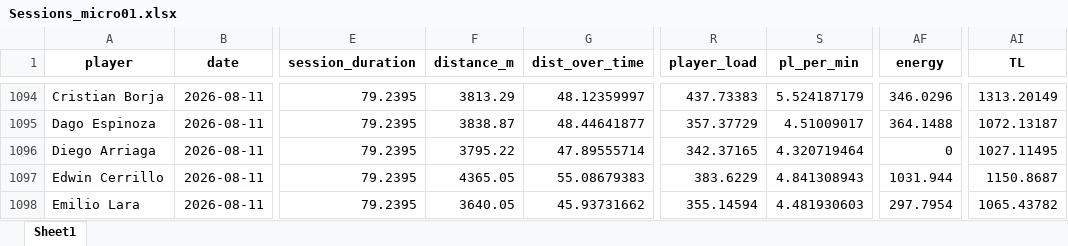
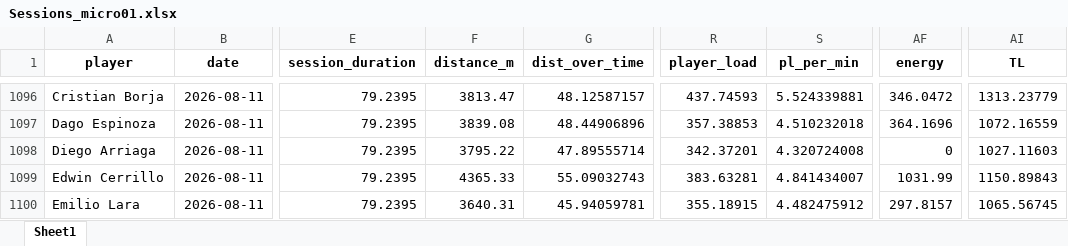
Before and after one commit to mr2293/club_america_dashboard, an Excel workbook: data/Sessions_micro01.xlsx, sheet Sheet1, drawn as a sheet; only a part is shown, gaps mark what is left out; values as stored, in another font and other column widths than the file's, no borders; addresses are those after the commit; the diff covers the shown part only; the diff names each change by its address in the sheet, - before the commit and + after, or states it on an @@ line.

```diff
--- a/data/Sessions_micro01.xlsx (sheet Sheet1)
+++ b/data/Sessions_micro01.xlsx (sheet Sheet1)
-F1096 (distance_m): 3813.29
+F1096 (distance_m): 3813.47
-G1096 (dist_over_time): 48.12359997
+G1096 (dist_over_time): 48.12587157
-R1096 (player_load): 437.73383
+R1096 (player_load): 437.74593
-S1096 (pl_per_min): 5.524187179
+S1096 (pl_per_min): 5.524339881
-AF1096 (energy): 346.0296
+AF1096 (energy): 346.0472
-AI1096 (TL): 1313.20149
+AI1096 (TL): 1313.23779
-F1097 (distance_m): 3838.87
+F1097 (distance_m): 3839.08
-G1097 (dist_over_time): 48.44641877
+G1097 (dist_over_time): 48.44906896
-R1097 (player_load): 357.37729
+R1097 (player_load): 357.38853
-S1097 (pl_per_min): 4.51009017
+S1097 (pl_per_min): 4.510232018
-AF1097 (energy): 364.1488
+AF1097 (energy): 364.1696
-AI1097 (TL): 1072.13187
+AI1097 (TL): 1072.16559
-R1098 (player_load): 342.37165
+R1098 (player_load): 342.37201
-S1098 (pl_per_min): 4.320719464
+S1098 (pl_per_min): 4.320724008
-AI1098 (TL): 1027.11495
+AI1098 (TL): 1027.11603
-F1099 (distance_m): 4365.05
+F1099 (distance_m): 4365.33
-G1099 (dist_over_time): 55.08679383
+G1099 (dist_over_time): 55.09032743
-R1099 (player_load): 383.6229
+R1099 (player_load): 383.63281
-S1099 (pl_per_min): 4.841308943
+S1099 (pl_per_min): 4.841434007
-AF1099 (energy): 1031.944
+AF1099 (energy): 1031.99
-AI1099 (TL): 1150.8687
+AI1099 (TL): 1150.89843
-F1100 (distance_m): 3640.05
+F1100 (distance_m): 3640.31
-G1100 (dist_over_time): 45.93731662
+G1100 (dist_over_time): 45.94059781
-R1100 (player_load): 355.14594
+R1100 (player_load): 355.18915
-S1100 (pl_per_min): 4.481930603
+S1100 (pl_per_min): 4.482475912
-AF1100 (energy): 297.7954
+AF1100 (energy): 297.8157
-AI1100 (TL): 1065.43782
+AI1100 (TL): 1065.56745
```
Also changed, not shown: 28 added rows and 173 edited cells elsewhere in this sheet.
